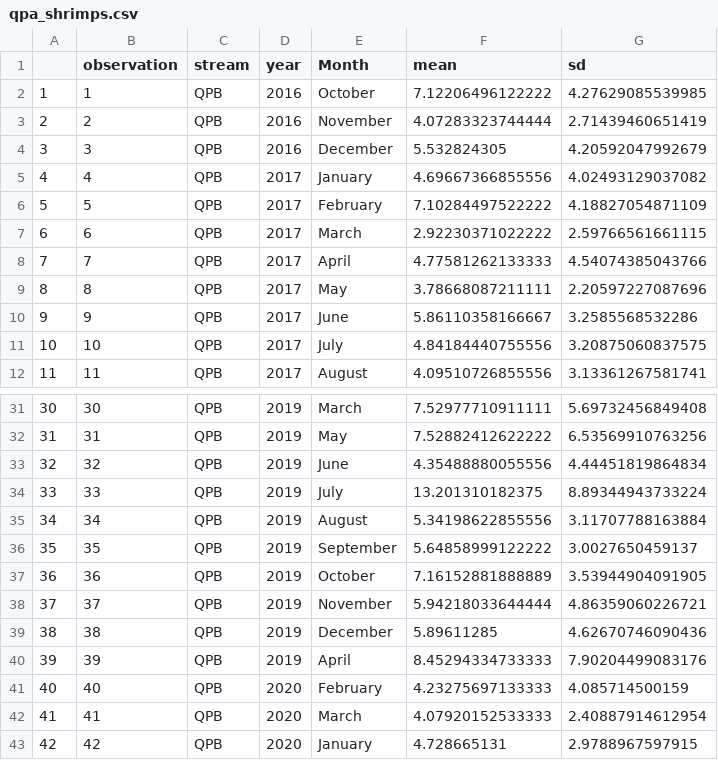
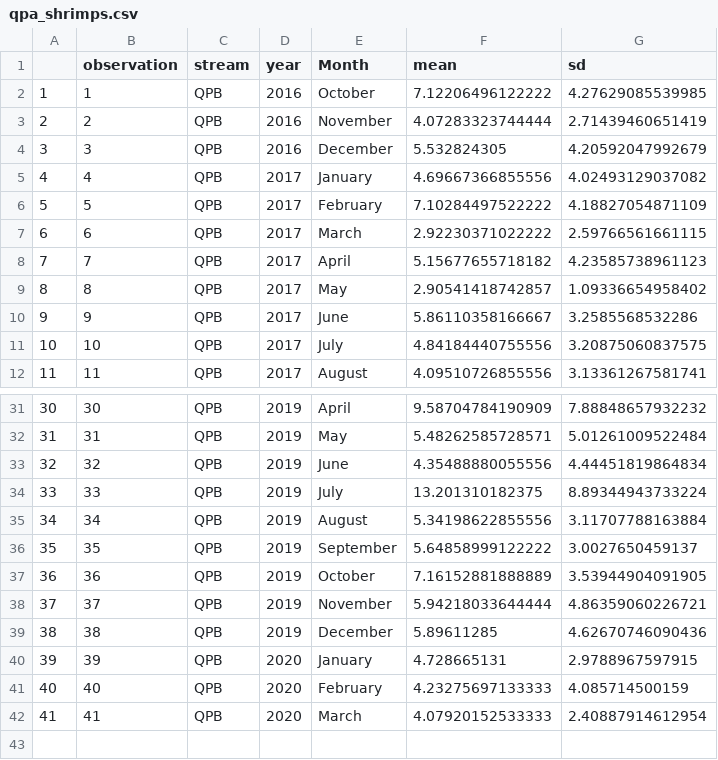
Before and after one commit to PEGutierrezF/datasummaryLTER, a CSV file: qpa_shrimps.csv, drawn as a sheet; only a part is shown, gaps mark what is left out; the diff covers the shown part only.

```diff
--- a/qpa_shrimps.csv
+++ b/qpa_shrimps.csv
@@ -7,4 +7,4 @@
 "6",6,"QPB",2017,"March",2.92230371022222,2.59766561661115
-"7",7,"QPB",2017,"April",4.77581262133333,4.54074385043766
-"8",8,"QPB",2017,"May",3.78668087211111,2.20597227087696
+"7",7,"QPB",2017,"April",5.15677655718182,4.23585738961123
+"8",8,"QPB",2017,"May",2.90541418742857,1.09336654958402
 "9",9,"QPB",2017,"June",5.86110358166667,3.2585568532286
@@ -31,3 +31,3 @@
-"30",30,"QPB",2019,"March",7.52977710911111,5.69732456849408
-"31",31,"QPB",2019,"May",7.52882412622222,6.53569910763256
+"30",30,"QPB",2019,"April",9.58704784190909,7.88848657932232
+"31",31,"QPB",2019,"May",5.48262585728571,5.01261009522484
 "32",32,"QPB",2019,"June",4.35488880055556,4.44451819864834
@@ -39,5 +39,4 @@
 "38",38,"QPB",2019,"December",5.89611285,4.62670746090436
-"39",39,"QPB",2019,"April ",8.45294334733333,7.90204499083176
+"39",39,"QPB",2020,"January",4.728665131,2.9788967597915
 "40",40,"QPB",2020,"February",4.23275697133333,4.085714500159
 "41",41,"QPB",2020,"March",4.07920152533333,2.40887914612954
-"42",42,"QPB",2020,"January ",4.728665131,2.9788967597915
```
Also changed, not shown: 32 edited cells elsewhere in this file, data/shrimp.csv, qpb_shrimps.csv, 1 other file.
